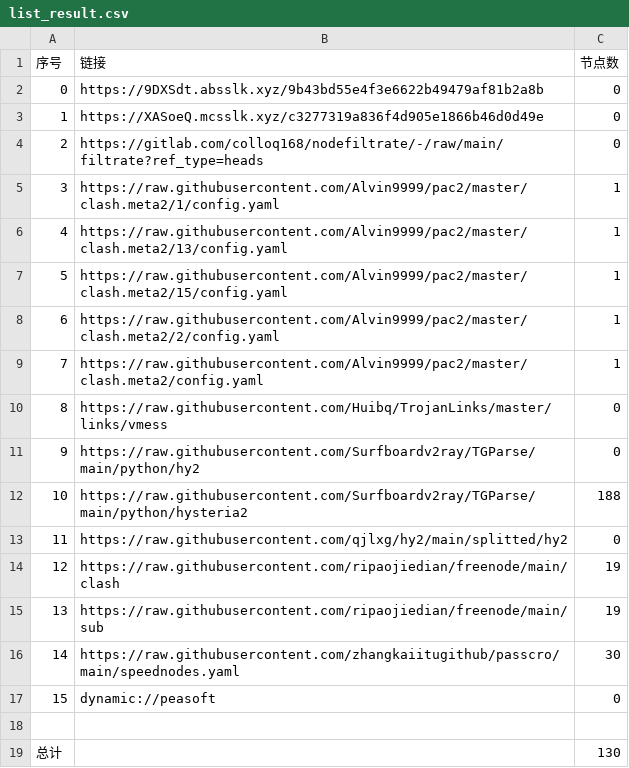
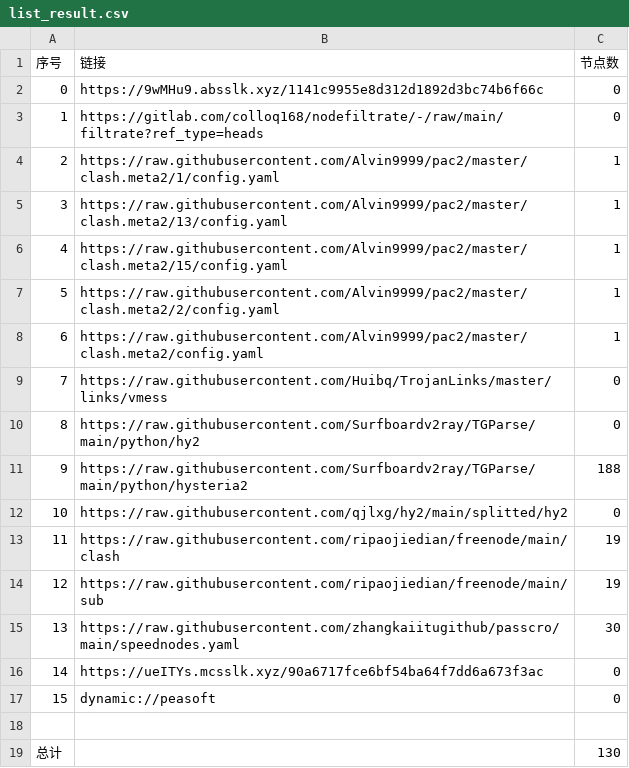
Before and after one commit to CJHCSM/AutoMergePublicNodes, a CSV file: list_result.csv, drawn as a sheet; removed rows and columns are numbered as before the commit, all else as after; the diff names each change by its address in the sheet, - before the commit and + after, or states it on an @@ line.

```diff
--- a/list_result.csv
+++ b/list_result.csv
-B2 (链接): https://9DXSdt.absslk.xyz/9b43bd55e4f3e6622b49479af81b2a8b
+B2 (链接): https://9wMHu9.absslk.xyz/1141c9955e8d312d1892d3bc74b6f66c
-row 3: 1 | https://XASoeQ.mcsslk.xyz/c3277319a836f4d905e1866b46d0d49e | 0
@@ column A (序号) renumbered between rows 3 and 15 @@
+row 16: 14 | https://ueITYs.mcsslk.xyz/90a6717fce6bf54ba64f7dd6a673f3ac | 0
```
Also changed, not shown: 22 other files.
